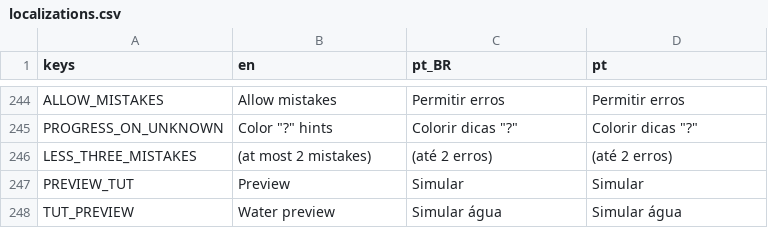
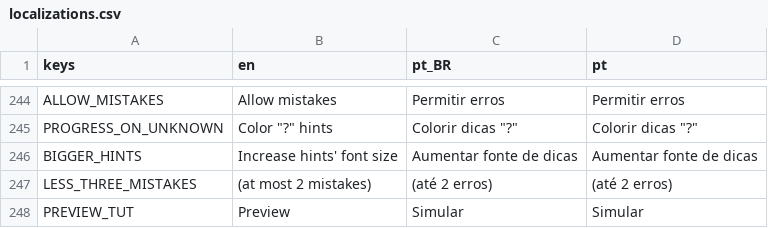
Before and after one commit to MarvellousSoft/liquidum, a CSV file: project/localization/localizations.csv, drawn as a sheet; only a part is shown, gaps mark what is left out; the shorter side is filled out with more unchanged rows.

Commit message:
Fix daily crash + start of bigger hints

```diff
--- a/project/localization/localizations.csv
+++ b/project/localization/localizations.csv
@@ -245,2 +245,3 @@ ALLOW_MISTAKES,Allow mistakes,Permitir erros,Permitir erros
 PROGRESS_ON_UNKNOWN,"Color ""?"" hints","Colorir dicas ""?""","Colorir dicas ""?"""
+BIGGER_HINTS,Increase hints' font size,Aumentar fonte de dicas,Aumentar fonte de dicas
 LESS_THREE_MISTAKES,(at most 2 mistakes),(até 2 erros),(até 2 erros)
```
Also changed, not shown: 7 other files.
